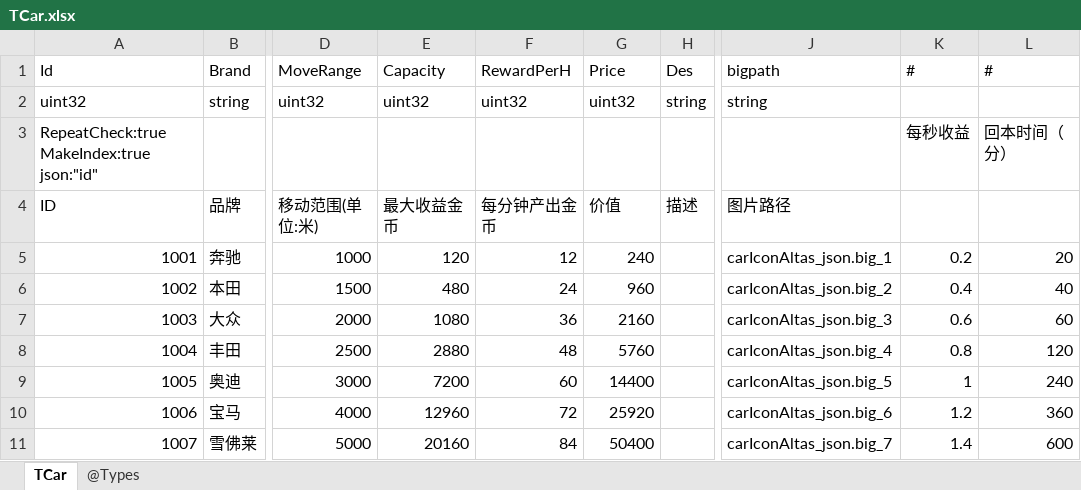
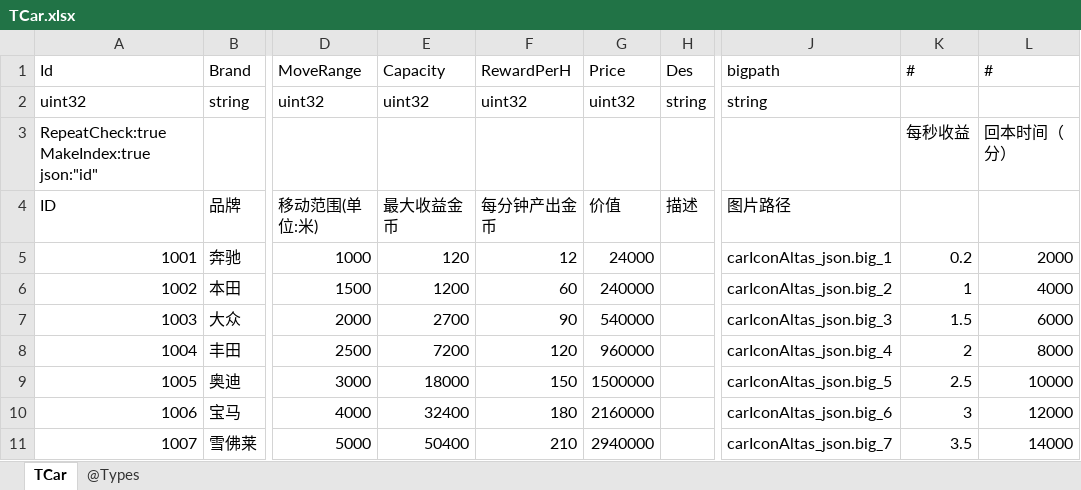
Before and after one commit to gaozhengshuang/texaspoker, an Excel workbook: docs/excel/TCar.xlsx, sheet TCar, drawn as a sheet; only a part is shown, gaps mark what is left out; values as stored, in another font and other column widths than the file's, no borders; the diff covers the shown part only; the diff names each change by its address in the sheet, - before the commit and + after, or states it on an @@ line.

Commit message:
表格修改

```diff
--- a/docs/excel/TCar.xlsx (sheet TCar)
+++ b/docs/excel/TCar.xlsx (sheet TCar)
-G5 (Price): 240
+G5 (Price): 24000
-L5 (#): 20
+L5 (#): 2000
-E6 (Capacity): 480
+E6 (Capacity): 1200
-F6 (RewardPerH): 24
+F6 (RewardPerH): 60
-G6 (Price): 960
+G6 (Price): 240000
-K6 (#): 0.4
+K6 (#): 1
-L6 (#): 40
+L6 (#): 4000
-E7 (Capacity): 1080
+E7 (Capacity): 2700
-F7 (RewardPerH): 36
+F7 (RewardPerH): 90
-G7 (Price): 2160
+G7 (Price): 540000
-K7 (#): 0.6
+K7 (#): 1.5
-L7 (#): 60
+L7 (#): 6000
-E8 (Capacity): 2880
+E8 (Capacity): 7200
-F8 (RewardPerH): 48
+F8 (RewardPerH): 120
-G8 (Price): 5760
+G8 (Price): 960000
-K8 (#): 0.8
+K8 (#): 2
-L8 (#): 120
+L8 (#): 8000
-E9 (Capacity): 7200
+E9 (Capacity): 18000
-F9 (RewardPerH): 60
+F9 (RewardPerH): 150
-G9 (Price): 14400
+G9 (Price): 1500000
-K9 (#): 1
+K9 (#): 2.5
-L9 (#): 240
+L9 (#): 10000
-E10 (Capacity): 12960
+E10 (Capacity): 32400
-F10 (RewardPerH): 72
+F10 (RewardPerH): 180
-G10 (Price): 25920
+G10 (Price): 2160000
-K10 (#): 1.2
+K10 (#): 3
-L10 (#): 360
+L10 (#): 12000
-E11 (Capacity): 20160
+E11 (Capacity): 50400
-F11 (RewardPerH): 84
+F11 (RewardPerH): 210
-G11 (Price): 50400
+G11 (Price): 2940000
-K11 (#): 1.4
+K11 (#): 3.5
-L11 (#): 600
+L11 (#): 14000
```
Also changed, not shown: 15 edited cells elsewhere in this sheet.
